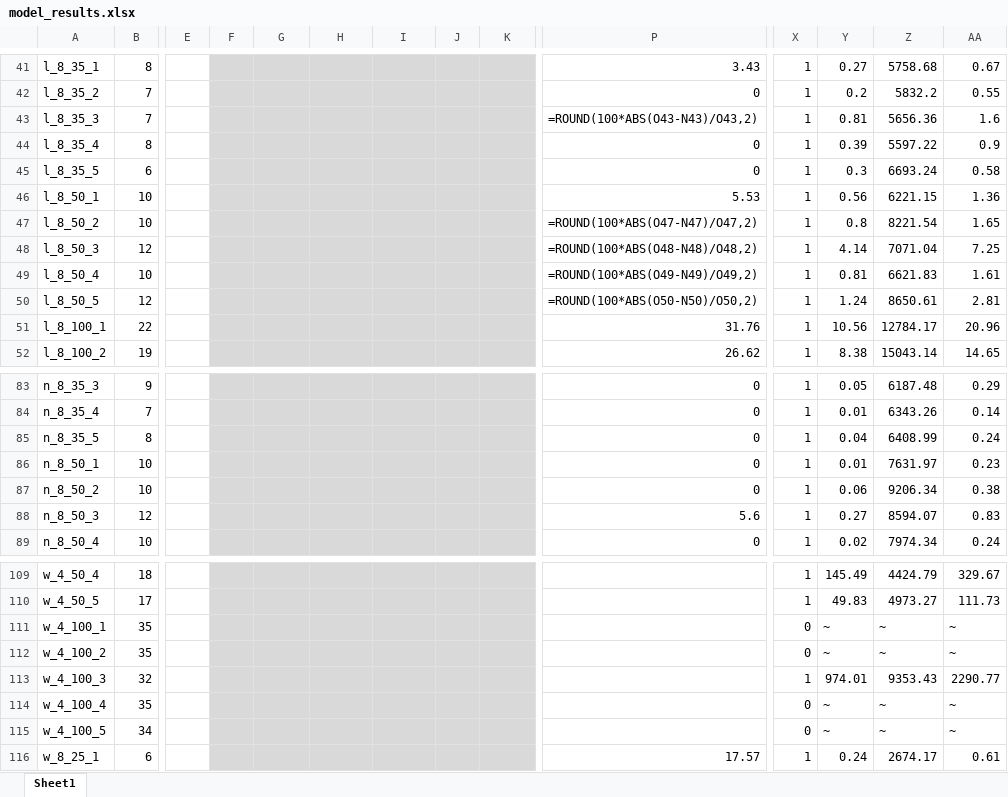
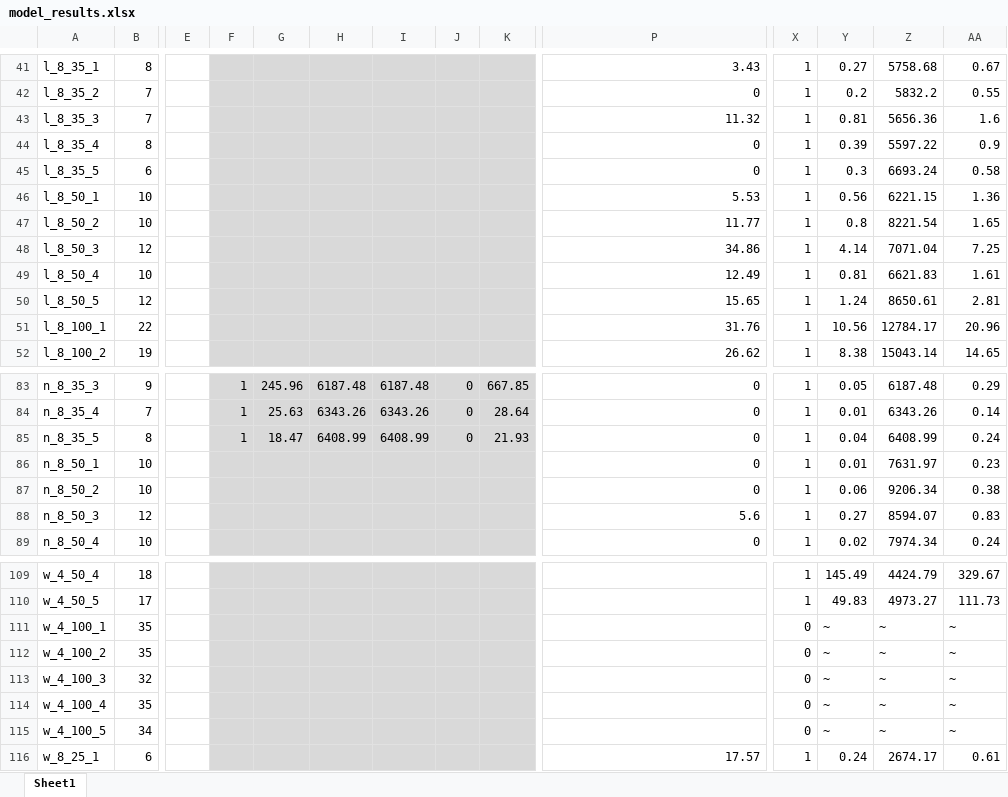
Before and after one commit to Conor-Kik/MATH3205_MPDPTW_Project, an Excel workbook: docs/model_results.xlsx, sheet Sheet1, drawn as a sheet; only a part is shown, gaps mark what is left out; values as stored, in another font and other column widths than the file's, no borders; formulas without a stored value are shown as written; the diff covers the shown part only; the diff names each change by its address in the sheet, - before the commit and + after, or states it on an @@ line.

```diff
--- a/docs/model_results.xlsx (sheet Sheet1)
+++ b/docs/model_results.xlsx (sheet Sheet1)
-P43: =ROUND(100*ABS(O43-N43)/O43,2)
+P43: 11.32
-P47: =ROUND(100*ABS(O47-N47)/O47,2)
+P47: 11.77
-P48: =ROUND(100*ABS(O48-N48)/O48,2)
+P48: 34.86
-P49: =ROUND(100*ABS(O49-N49)/O49,2)
+P49: 12.49
-P50: =ROUND(100*ABS(O50-N50)/O50,2)
+P50: 15.65
-F83:F85: (empty)
+F83:F85: 1
-G83: (empty)
+G83: 245.96
-H83: (empty)
+H83: 6187.48
-I83: (empty)
+I83: 6187.48
-J83:J85: (empty)
+J83:J85: 0
-K83: (empty)
+K83: 667.85
-G84: (empty)
+G84: 25.63
-H84: (empty)
+H84: 6343.26
-I84: (empty)
+I84: 6343.26
-K84: (empty)
+K84: 28.64
-G85: (empty)
+G85: 18.47
-H85: (empty)
+H85: 6408.99
-I85: (empty)
+I85: 6408.99
-K85: (empty)
+K85: 21.93
-X113: 1
+X113: 0
-Y113: 974.01
+Y113: ~
-Z113: 9353.43
+Z113: ~
-AA113: 2290.77
+AA113: ~
```
Also changed, not shown: 46 edited cells elsewhere in this sheet.
